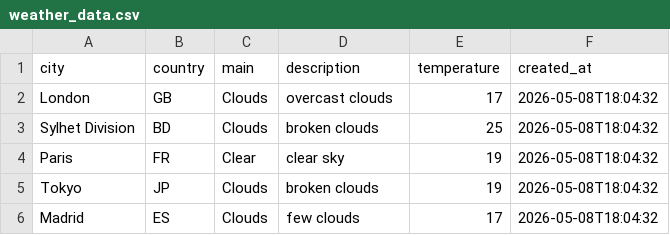
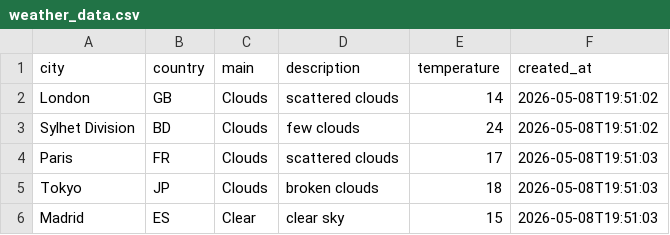
Before and after one commit to amzzz930/amin_repository, a CSV file: weather_data.csv, drawn as a sheet.

```diff
--- a/weather_data.csv
+++ b/weather_data.csv
@@ -1,6 +1,6 @@
 city,country,main,description,temperature,created_at
-London,GB,Clouds,overcast clouds,17,2026-05-08T18:04:32
-Sylhet Division,BD,Clouds,broken clouds,25,2026-05-08T18:04:32
-Paris,FR,Clear,clear sky,19,2026-05-08T18:04:32
-Tokyo,JP,Clouds,broken clouds,19,2026-05-08T18:04:32
-Madrid,ES,Clouds,few clouds,17,2026-05-08T18:04:32
+London,GB,Clouds,scattered clouds,14,2026-05-08T19:51:02
+Sylhet Division,BD,Clouds,few clouds,24,2026-05-08T19:51:02
+Paris,FR,Clouds,scattered clouds,17,2026-05-08T19:51:03
+Tokyo,JP,Clouds,broken clouds,18,2026-05-08T19:51:03
+Madrid,ES,Clear,clear sky,15,2026-05-08T19:51:03
```
